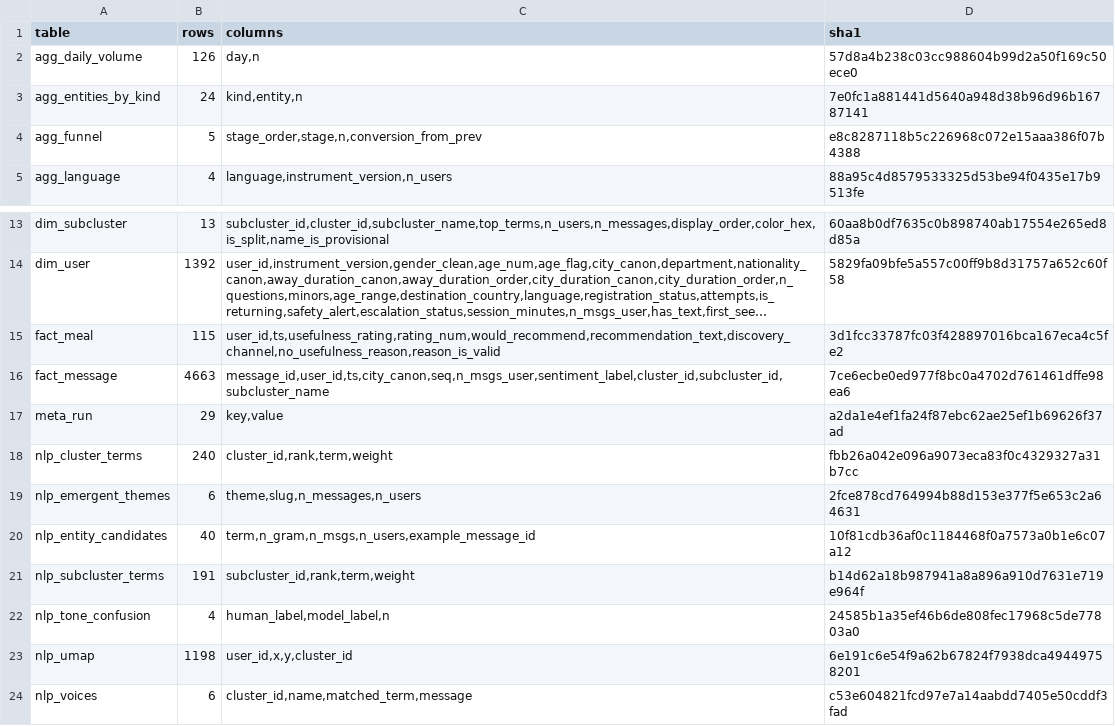
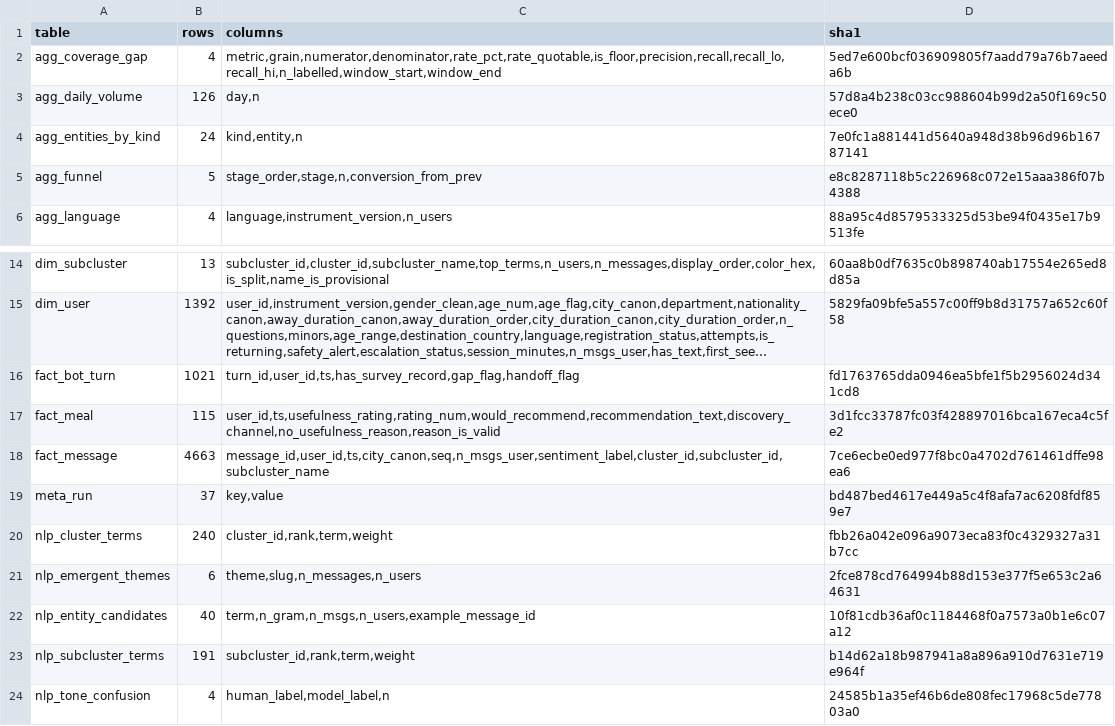
Before and after one commit to DiversaStudio/chatbot_methodology_mmc, a CSV file: exports/_manifest.csv, drawn as a sheet; only a part is shown, gaps mark what is left out; the shorter side is filled out with more unchanged rows; long unchanged cells end in …; addresses are those after the commit; the diff names each change by its address in the sheet, - before the commit and + after, or states it on an @@ line.

Commit message:
Add the Coverage Gap Rate: a measured unmet-need KPI, schema v8
Answers stakeholder ask #10 by NOT using the tone analysis. Tone kappa is
0.595 against a 0.7 gate and the owner ruling forbids relabelling to clear
it, so the indicator is built from a source that needs no inference: SAMI's
own replies state when SAMI had no information.

Ingestion is a narrow side table, never a merge. The bot log's window
overlaps the survey corpus, so merging would need a dedup rule for the 88
users in both, and re-clustering the enlarged corpus would reshuffle every
cluster id and invalidate the subcategory names authored today. The two data
sets meet only at user_id, which lines up for free.

Validated, because a regex has precision and recall like anything else:
- precision 0.952, a CENSUS of all 84 distinct flagged replies (4 false
  positives, all 'no tengo acceso' privacy/capability refusals)
- recall 0.647 (0.51-0.77), from 200 of 872 unmatched replies at a fixed
  seed, scaled to the population
GAP_PRECISION_GATE = 0.90 gates the rate, mirroring the tone gate. The gate
is on precision, not recall: poor recall makes the rate a floor, which the
card states; poor precision makes it wrong, which no label rescues.

Measured 55/216 users = 25.5%, above spec 3's predicted 16.7% because that
figure came from a narrower ad-hoc pattern; the census confirms 95% of the
additional matches are real.

fact_bot_turn carries no message text by construction -- pii_scan would pass
a reply quoting the user's city and legal status, so the exclusion cannot be
left to the scan.

The bot_log dataset role is OPTIONAL: absent, both tables are written empty
but column-complete and every other table is unaffected.

438 tests pass; parity clean; 26 tables written.

```diff
--- a/exports/_manifest.csv
+++ b/exports/_manifest.csv
+row 2: agg_coverage_gap | 4 | metric,grain,numerator,denominator,rate_pct,rate_quotable,is_floor,precision,recall,recall_lo,recall_hi,n_labelled,window_start,window_end | 5ed7e600bcf036909805f7aadd79a76b7aeeda6b
+row 16: fact_bot_turn | 1021 | turn_id,user_id,ts,has_survey_record,gap_flag,handoff_flag | fd1763765dda0946ea5bfe1f5b2956024d341cd8
-B19 (rows): 29
+B19 (rows): 37
-D19 (sha1): a2da1e4ef1fa24f87ebc62ae25ef1b69626f37ad
+D19 (sha1): bd487bed4617e449a5c4f8afa7ac6208fdf859e7
```
Also changed, not shown: exports/meta_run.csv, 16 other files.
